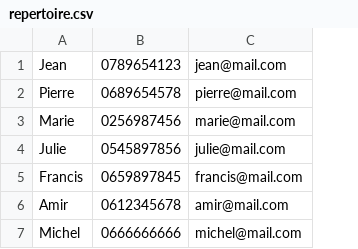
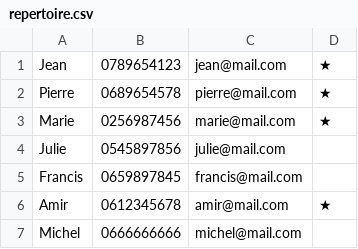
Before and after one commit to MrBeam89/projets-nsi, a CSV file: Projet_repertoire/repertoire.csv, drawn as a sheet; the diff names each change by its address in the sheet, - before the commit and + after, or states it on an @@ line.

```diff
--- a/Projet_repertoire/repertoire.csv
+++ b/Projet_repertoire/repertoire.csv
+column D, rows 1-6: ★ | ★ | ★ |  |  | ★
```
Also changed, not shown: 2 other files.
